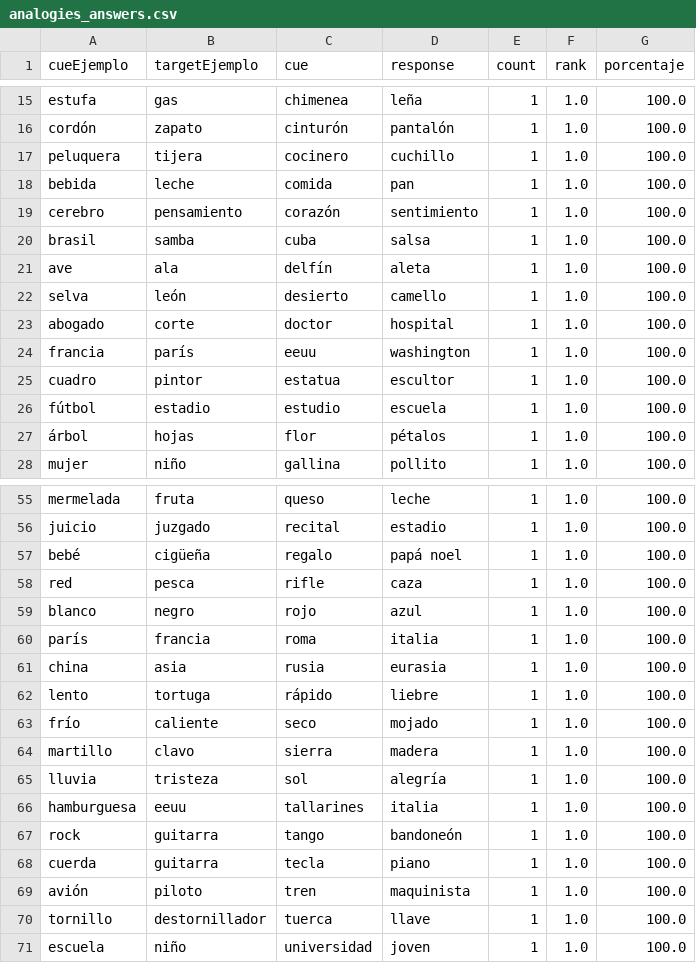
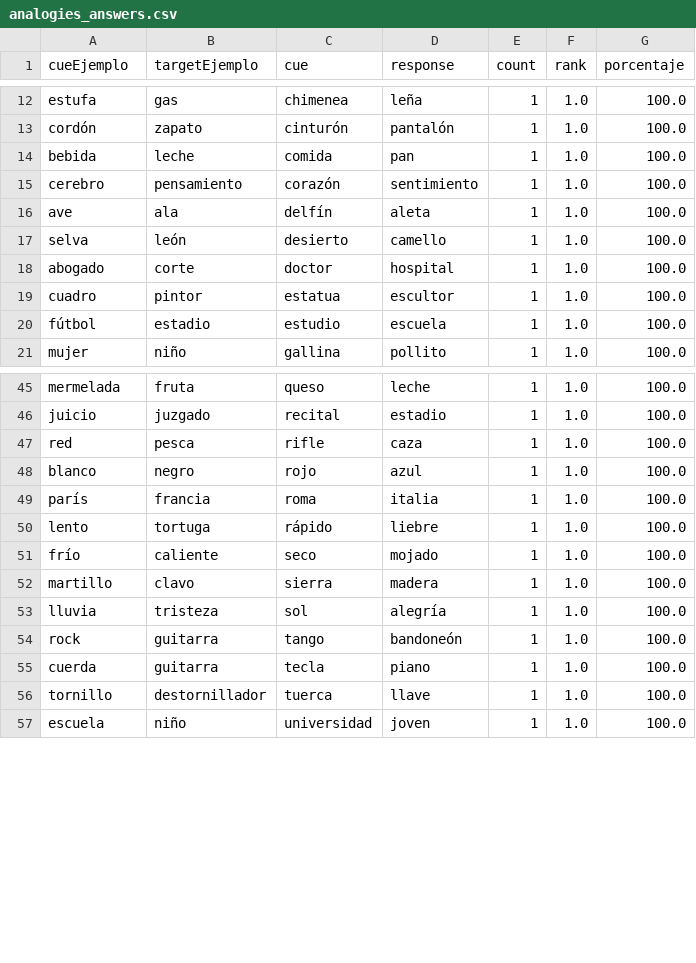
Before and after one commit to RocioBLion/Word-embeddings-analogiass, a CSV file: analogies_answers.csv, drawn as a sheet; only a part is shown, gaps mark what is left out; the diff covers the shown part only; the diff names each change by its address in the sheet, - before the commit and + after, or states it on an @@ line.

```diff
--- a/analogies_answers.csv
+++ b/analogies_answers.csv
-row 17: peluquera | tijera | cocinero | cuchillo | 1 | 1.0 | 100.0
-row 20: brasil | samba | cuba | salsa | 1 | 1.0 | 100.0
-row 24: francia | parís | eeuu | washington | 1 | 1.0 | 100.0
-row 27: árbol | hojas | flor | pétalos | 1 | 1.0 | 100.0
-row 57: bebé | cigüeña | regalo | papá noel | 1 | 1.0 | 100.0
-row 61: china | asia | rusia | eurasia | 1 | 1.0 | 100.0
-row 66: hamburguesa | eeuu | tallarines | italia | 1 | 1.0 | 100.0
-row 69: avión | piloto | tren | maquinista | 1 | 1.0 | 100.0
```
Also changed, not shown: 7 removed rows elsewhere in this file, 3 other files.
